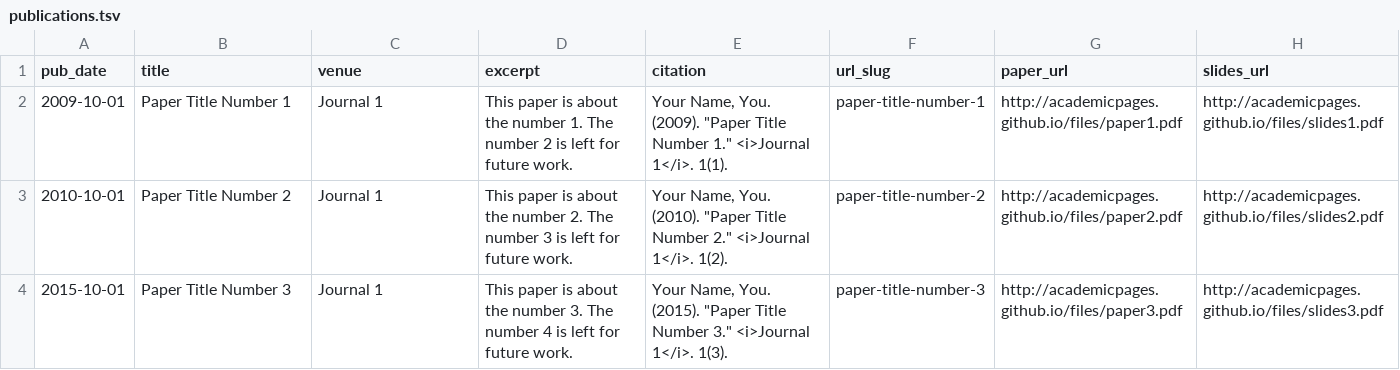
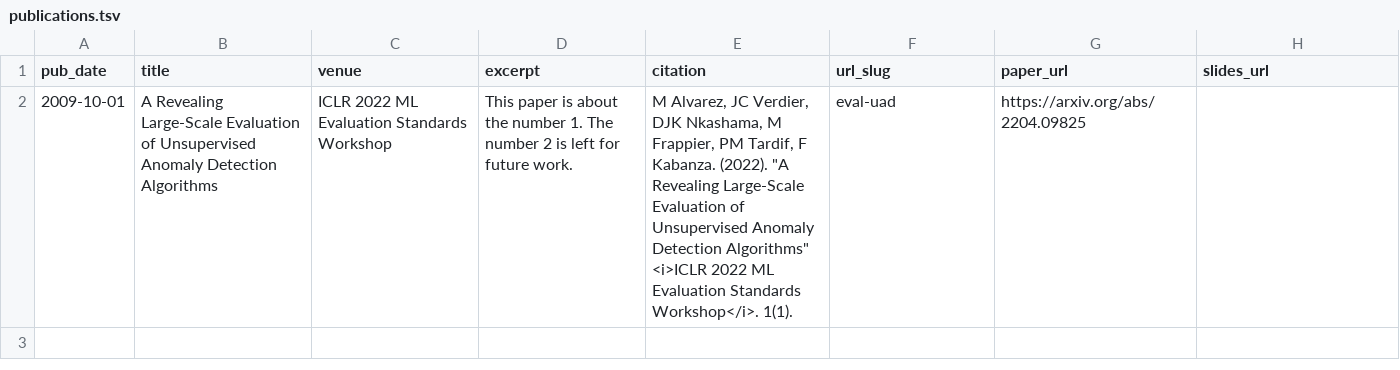
Before and after one commit to Qu3tzal/qu3tzal.github.io, a TSV file: markdown_generator/publications.tsv, drawn as a sheet.

```diff
--- a/markdown_generator/publications.tsv
+++ b/markdown_generator/publications.tsv
@@ -1,4 +1,2 @@
 pub_date	title	venue	excerpt	citation	url_slug	paper_url	slides_url
-2009-10-01	Paper Title Number 1	Journal 1	This paper is about the number 1. The number 2 is left for future work.	Your Name, You. (2009). "Paper Title Number 1." <i>Journal 1</i>. 1(1).	paper-title-number-1	http://academicpages.github.io/files/paper1.pdf	http://academicpages.github.io/files/slides1.pdf
-2010-10-01	Paper Title Number 2	Journal 1	This paper is about the number 2. The number 3 is left for future work.	Your Name, You. (2010). "Paper Title Number 2." <i>Journal 1</i>. 1(2).	paper-title-number-2	http://academicpages.github.io/files/paper2.pdf	http://academicpages.github.io/files/slides2.pdf
-2015-10-01	Paper Title Number 3	Journal 1	This paper is about the number 3. The number 4 is left for future work.	Your Name, You. (2015). "Paper Title Number 3." <i>Journal 1</i>. 1(3).	paper-title-number-3	http://academicpages.github.io/files/paper3.pdf	http://academicpages.github.io/files/slides3.pdf
+2009-10-01	A Revealing Large-Scale Evaluation of Unsupervised Anomaly Detection Algorithms	ICLR 2022 ML Evaluation Standards Workshop	This paper is about the number 1. The number 2 is left for future work.	M Alvarez, JC Verdier, DJK Nkashama, M Frappier, PM Tardif, F Kabanza. (2022). "A Revealing Large-Scale Evaluation of Unsupervised Anomaly Detection Algorithms" <i>ICLR 2022 ML Evaluation Standards Workshop</i>. 1(1).	eval-uad	https://arxiv.org/abs/2204.09825	
```
Also changed, not shown: 1 other file.
